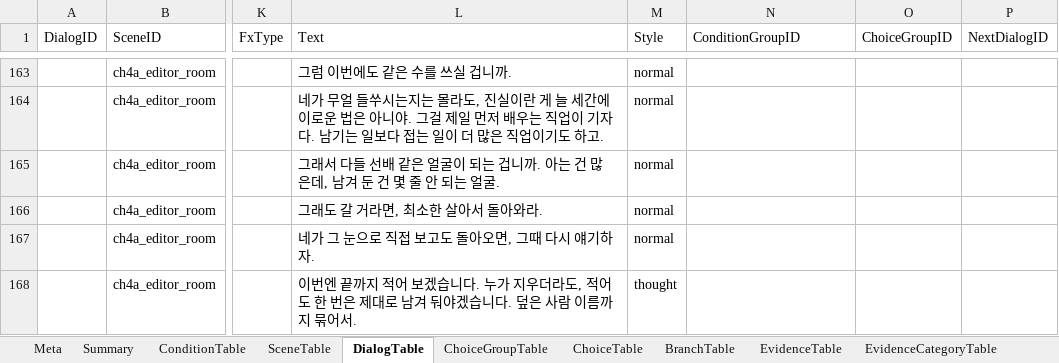
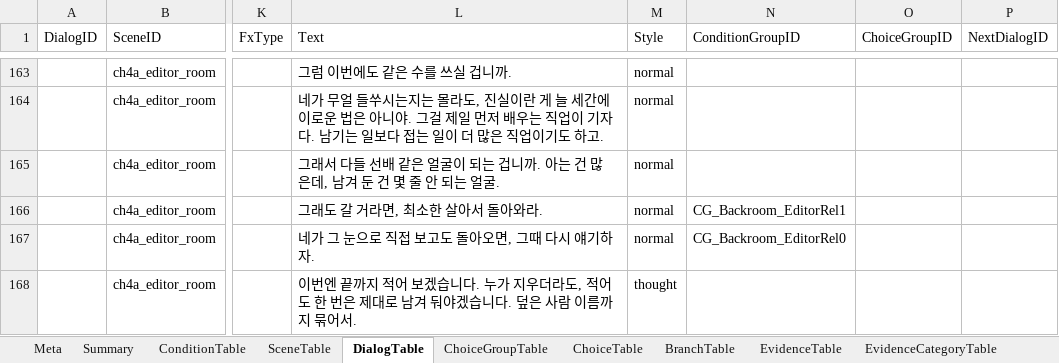
Before and after one commit to yong124/GSD, an Excel workbook: content/generated/script.generated.xlsx, sheet DialogTable, drawn as a sheet; only a part is shown, gaps mark what is left out; values as stored, in another font and other column widths than the file's, no borders; the diff covers the shown part only; the diff names each change by its address in the sheet, - before the commit and + after, or states it on an @@ line.

```diff
--- a/content/generated/script.generated.xlsx (sheet DialogTable)
+++ b/content/generated/script.generated.xlsx (sheet DialogTable)
-N166 (ConditionGroupID): (empty)
+N166 (ConditionGroupID): CG_Backroom_EditorRel1
-N167 (ConditionGroupID): (empty)
+N167 (ConditionGroupID): CG_Backroom_EditorRel0
```
Also changed, not shown: 25 edited cells elsewhere in this sheet, sheet ChoiceTable, sheet ConditionTable, sheet BranchTable, sheet Meta, sheet Summary, 9 other files.
